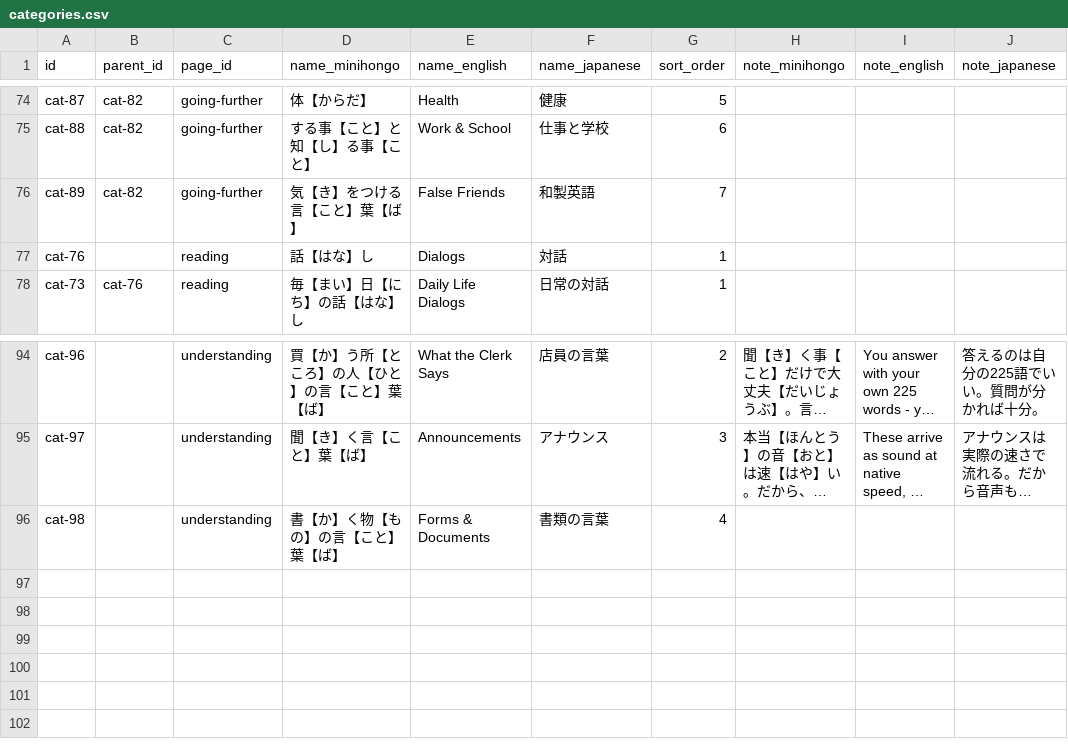
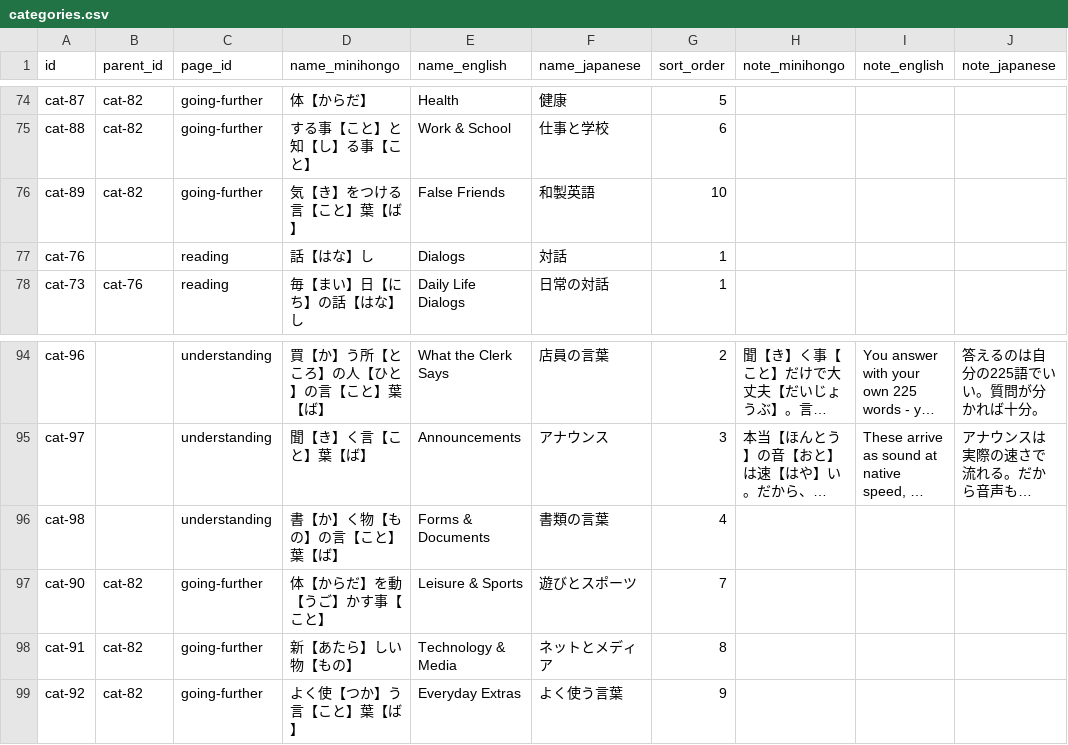
Before and after one commit to KakkoiDev/minihongo, a CSV file: data/categories.csv, drawn as a sheet; only a part is shown, gaps mark what is left out; long unchanged cells end in …; the diff names each change by its address in the sheet, - before the commit and + after, or states it on an @@ line.

```diff
--- a/data/categories.csv
+++ b/data/categories.csv
-G76 (sort_order): 7
+G76 (sort_order): 10
+row 97: cat-90 | cat-82 | going-further | 体【からだ】を動【うご】かす事【こと】 | Leisure & Sports | 遊びとスポーツ | 7
+row 98: cat-91 | cat-82 | going-further | 新【あたら】しい物【もの】 | Technology & Media | ネットとメディア | 8
+row 99: cat-92 | cat-82 | going-further | よく使【つか】う言【こと】葉【ば】 | Everyday Extras | よく使う言葉 | 9
```
Also changed, not shown: data/expressions.csv.
